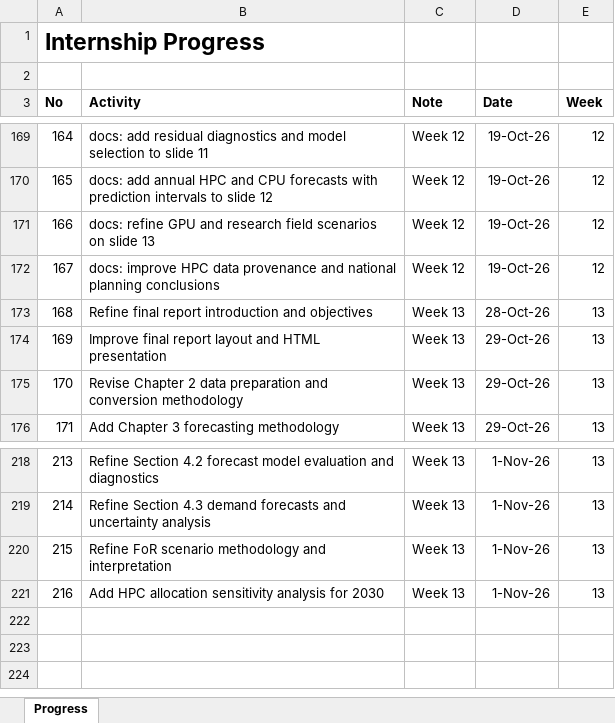
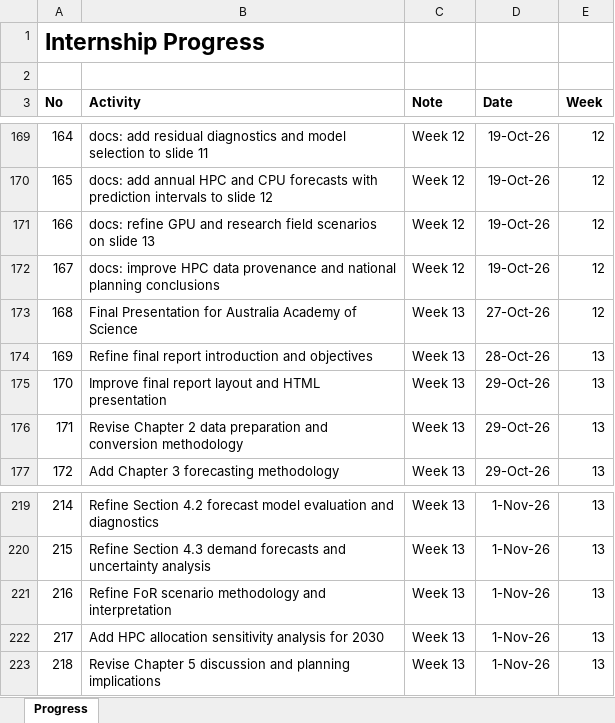
Before and after one commit to yusufkurniar/aas-supercomputing-demand-forecasting, an Excel workbook: assets/progress/Internship Progress.xlsx, sheet Progress, drawn as a sheet; only a part is shown, gaps mark what is left out; values as stored, in another font and other column widths than the file's, no borders; addresses are those after the commit; the diff names each change by its address in the sheet, - before the commit and + after, or states it on an @@ line.

Commit message:
Revise Chapter 5 discussion and planning implications
Connect the central HPC forecast with allocation sensitivity scenarios and quantify the implications for 2030 fulfilment and request-allocation gaps.

Clarify limitations of allocation scenarios, including accounting comparability, allocation policy, researcher behaviour and infrastructure capacity.

Align the project objectives and conclusion with the expanded scenario analysis while preserving the distinction between recorded requests and underlying demand.

```diff
--- a/assets/progress/Internship Progress.xlsx (sheet Progress)
+++ b/assets/progress/Internship Progress.xlsx (sheet Progress)
+row 173: 168 | Final Presentation for Australia Academy of Science | Week 13 | 27-Oct-26 | 12
@@ column A (No) renumbered between rows 174 and 222 @@
+row 223: 218 | Revise Chapter 5 discussion and planning implications | Week 13 | 1-Nov-26 | 13
```
Also changed, not shown: 3 other files.
